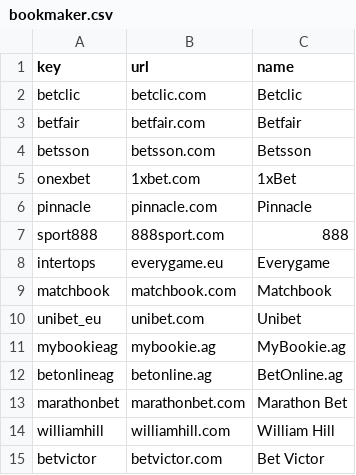
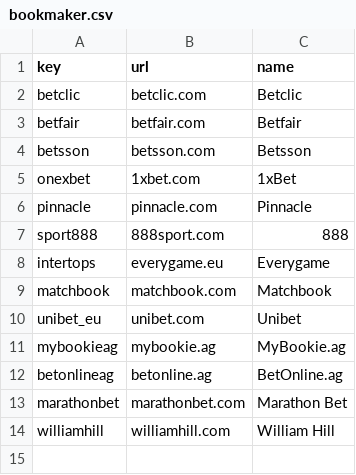
Before and after one commit to matheusccouto/tipster, a CSV file: dbt/seeds/bookmaker.csv, drawn as a sheet.

```diff
--- a/dbt/seeds/bookmaker.csv
+++ b/dbt/seeds/bookmaker.csv
@@ -14,2 +14 @@ marathonbet,marathonbet.com,Marathon Bet
 williamhill,williamhill.com,William Hill
-betvictor,betvictor.com,Bet Victor
```
Also changed, not shown: 2 other files.
